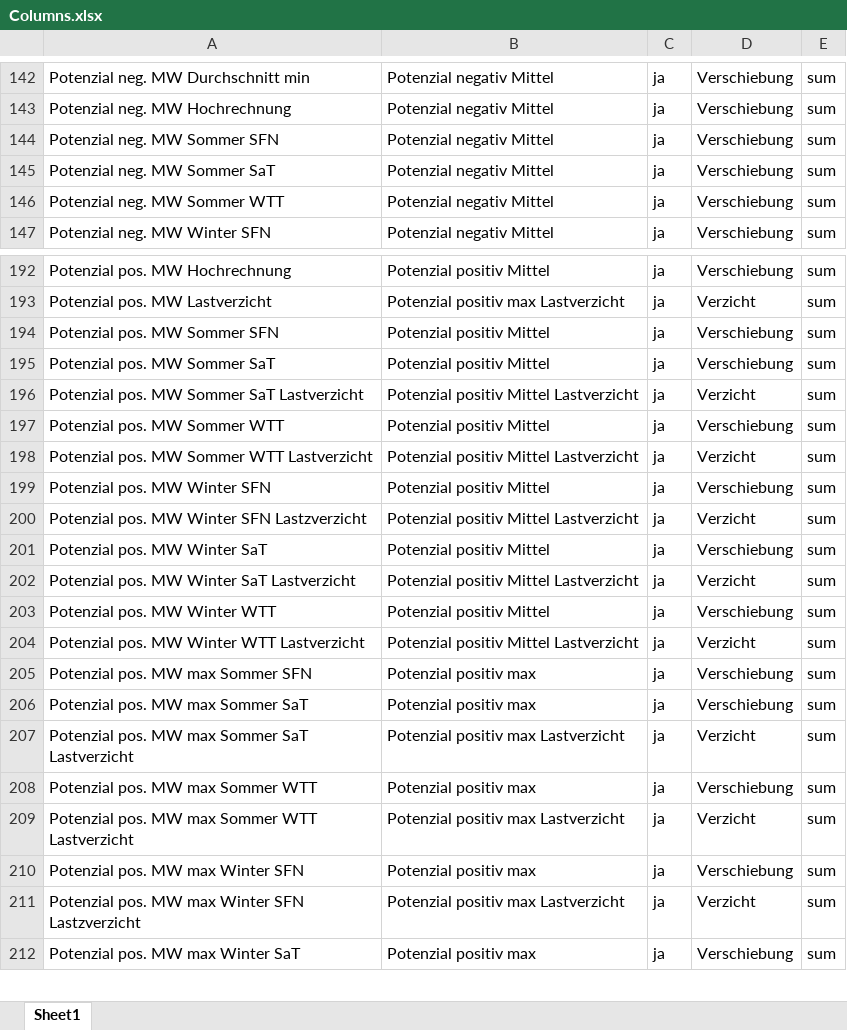
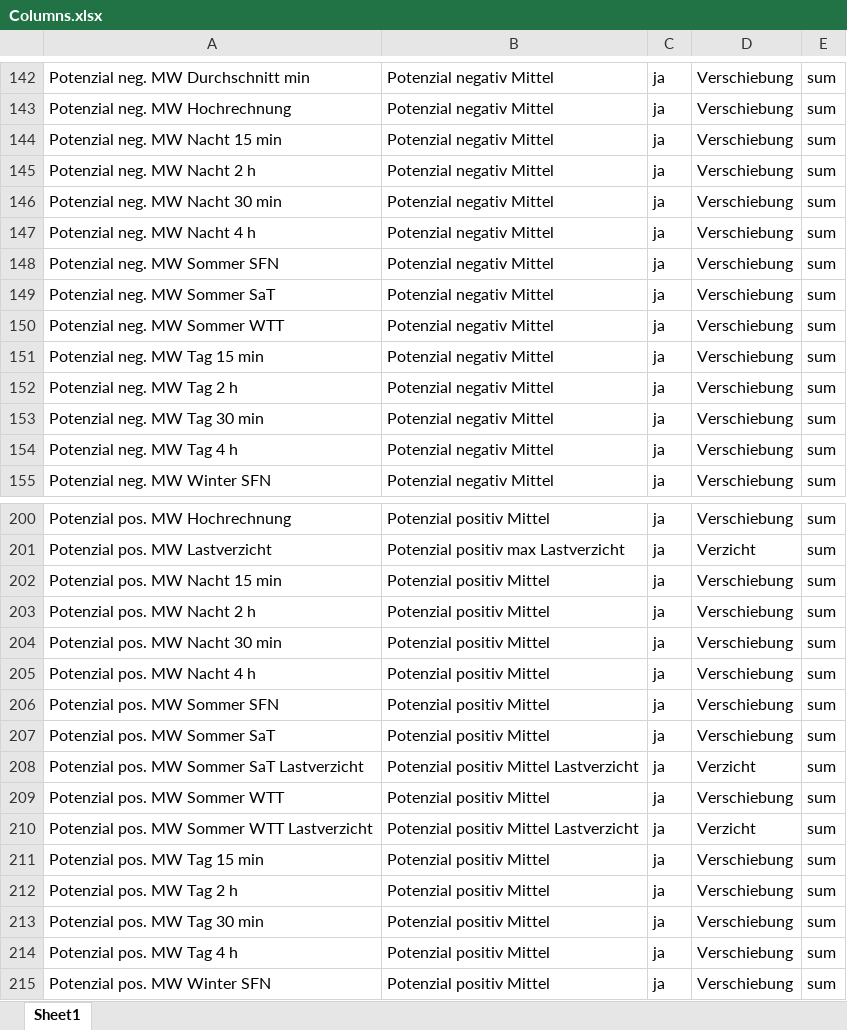
Before and after one commit to jokochems/DR_Potentials, an Excel workbook: inputs/Columns.xlsx, sheet Sheet1, drawn as a sheet; only a part is shown, gaps mark what is left out; the shorter side is filled out with more unchanged rows; values as stored, in another font and other column widths than the file's, no borders; table styles not drawn; the diff names each change by its address in the sheet, - before the commit and + after, or states it on an @@ line.

Commit message:
Update / harmonize column naming

```diff
--- a/inputs/Columns.xlsx (sheet Sheet1)
+++ b/inputs/Columns.xlsx (sheet Sheet1)
+row 144: Potenzial neg. MW Nacht 15 min | Potenzial negativ Mittel | ja | Verschiebung | sum
+row 145: Potenzial neg. MW Nacht 2 h | Potenzial negativ Mittel | ja | Verschiebung | sum
+row 146: Potenzial neg. MW Nacht 30 min | Potenzial negativ Mittel | ja | Verschiebung | sum
+row 147: Potenzial neg. MW Nacht 4 h | Potenzial negativ Mittel | ja | Verschiebung | sum
+row 151: Potenzial neg. MW Tag 15 min | Potenzial negativ Mittel | ja | Verschiebung | sum
+row 152: Potenzial neg. MW Tag 2 h | Potenzial negativ Mittel | ja | Verschiebung | sum
+row 153: Potenzial neg. MW Tag 30 min | Potenzial negativ Mittel | ja | Verschiebung | sum
+row 154: Potenzial neg. MW Tag 4 h | Potenzial negativ Mittel | ja | Verschiebung | sum
+row 202: Potenzial pos. MW Nacht 15 min | Potenzial positiv Mittel | ja | Verschiebung | sum
+row 203: Potenzial pos. MW Nacht 2 h | Potenzial positiv Mittel | ja | Verschiebung | sum
+row 204: Potenzial pos. MW Nacht 30 min | Potenzial positiv Mittel | ja | Verschiebung | sum
+row 205: Potenzial pos. MW Nacht 4 h | Potenzial positiv Mittel | ja | Verschiebung | sum
+row 211: Potenzial pos. MW Tag 15 min | Potenzial positiv Mittel | ja | Verschiebung | sum
+row 212: Potenzial pos. MW Tag 2 h | Potenzial positiv Mittel | ja | Verschiebung | sum
+row 213: Potenzial pos. MW Tag 30 min | Potenzial positiv Mittel | ja | Verschiebung | sum
+row 214: Potenzial pos. MW Tag 4 h | Potenzial positiv Mittel | ja | Verschiebung | sum
```
Also changed, not shown: 1 other file.
